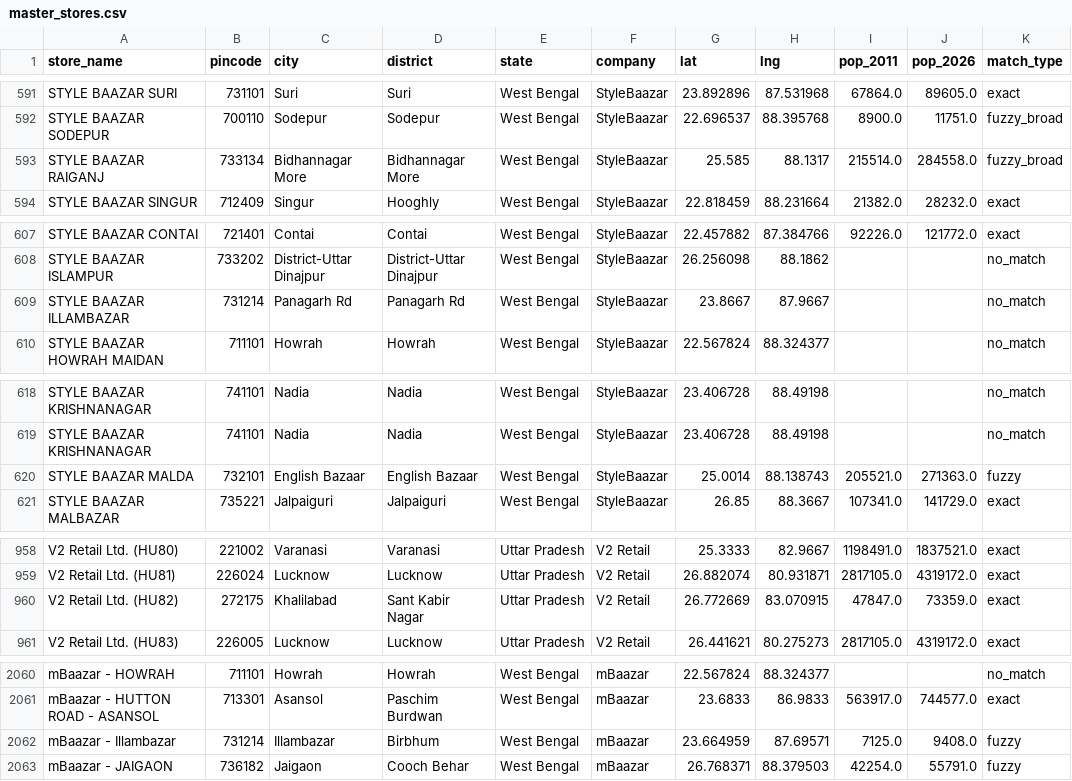
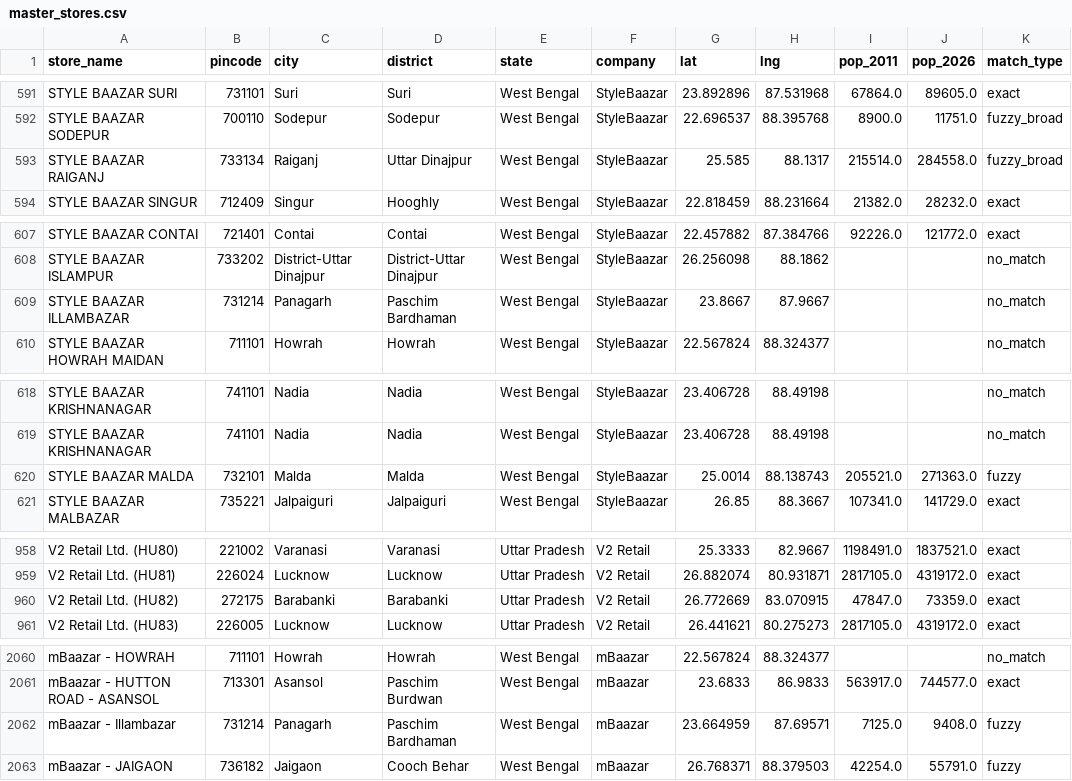
Before and after one commit to yashk812/retail-expansion-intel, a CSV file: master_stores.csv, drawn as a sheet; only a part is shown, gaps mark what is left out; the diff covers the shown part only; the diff names each change by its address in the sheet, - before the commit and + after, or states it on an @@ line.

Commit message:
DQ: fix messy districts, city fragments; add Census 2026 pop + PS ratio to master

```diff
--- a/master_stores.csv
+++ b/master_stores.csv
-C593 (city): Bidhannagar More
+C593 (city): Raiganj
-D593 (district): Bidhannagar More
+D593 (district): Uttar Dinajpur
-C609 (city): Panagarh Rd
+C609 (city): Panagarh
-D609 (district): Panagarh Rd
+D609 (district): Paschim Bardhaman
-C620 (city): English Bazaar
+C620 (city): Malda
-D620 (district): English Bazaar
+D620 (district): Malda
-C960 (city): Khalilabad
+C960 (city): Barabanki
-D960 (district): Sant Kabir Nagar
+D960 (district): Barabanki
-C2062 (city): Illambazar
+C2062 (city): Panagarh
-D2062 (district): Birbhum
+D2062 (district): Paschim Bardhaman
```
Also changed, not shown: 21 edited cells elsewhere in this file.
